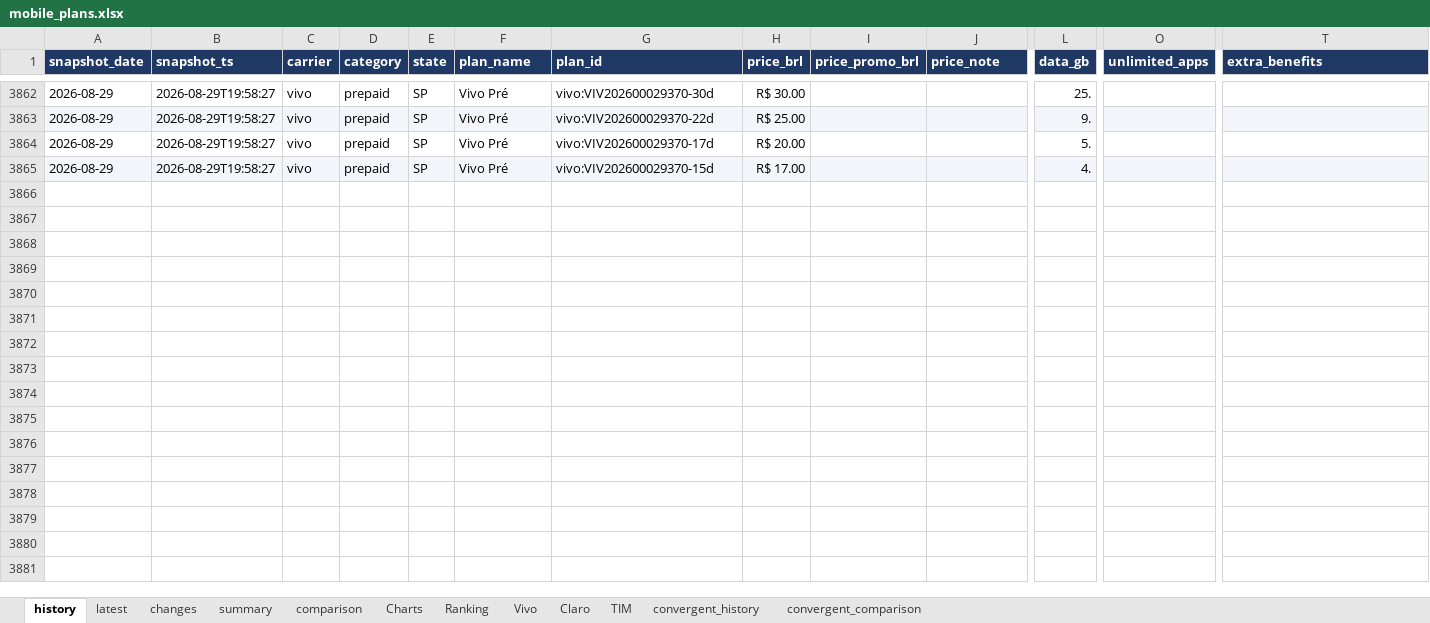
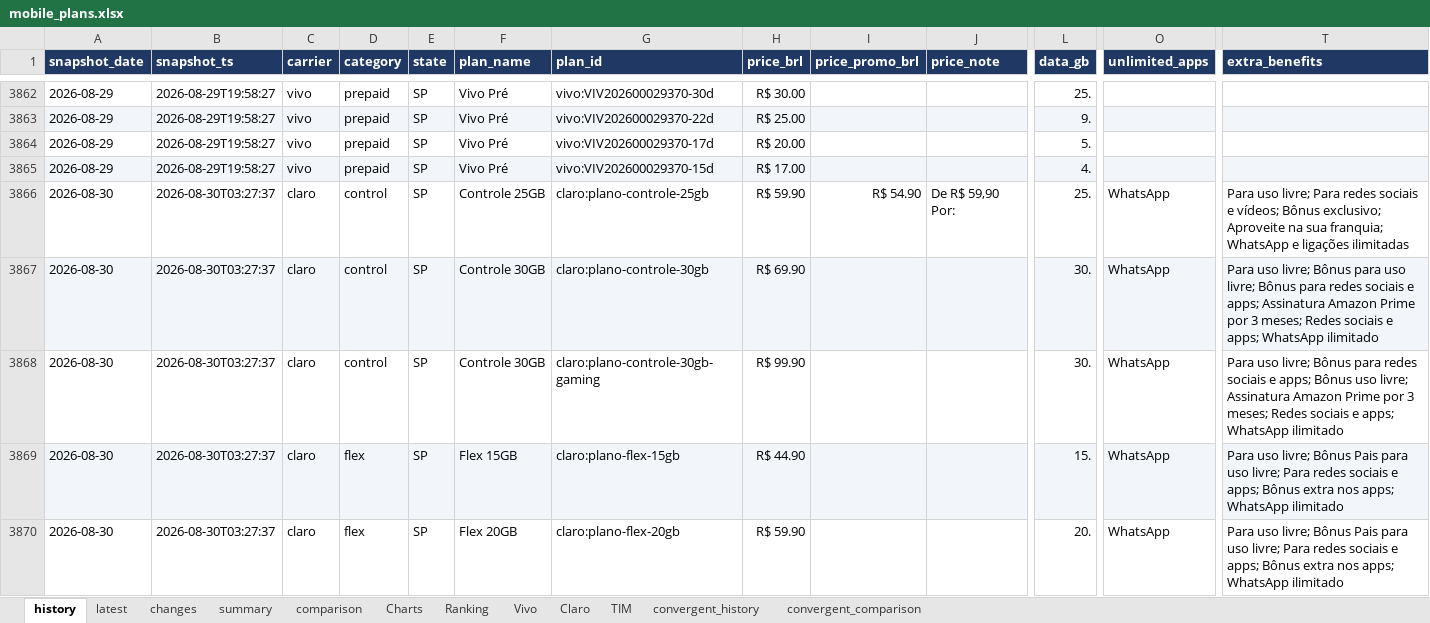
Before and after one commit to rafaelxoliver4-art/prompt-project-builder, an Excel workbook: projects/mobile-price-tracker/data/mobile_plans.xlsx, sheet history, drawn as a sheet; only a part is shown, gaps mark what is left out; values as stored, in another font and other column widths than the file's, no borders; rows hold the shown columns only; the diff covers the shown part only; the diff names each change by its address in the sheet, - before the commit and + after, or states it on an @@ line.

```diff
--- a/projects/mobile-price-tracker/data/mobile_plans.xlsx (sheet history)
+++ b/projects/mobile-price-tracker/data/mobile_plans.xlsx (sheet history)
+row 3866: 2026-08-30 | 2026-08-30T03:27:37 | claro | control | SP | Controle 25GB | claro:plano-controle-25gb | R$ 59.90 | R$ 54.90 | De R$ 59,90 Por: | 25. | WhatsApp | Para uso livre; Para redes sociais e vídeos; Bônus exclusivo; Aproveite na sua franquia; WhatsApp e ligações ilimitadas
+row 3867: 2026-08-30 | 2026-08-30T03:27:37 | claro | control | SP | Controle 30GB | claro:plano-controle-30gb | R$ 69.90 |  |  | 30. | WhatsApp | Para uso livre; Bônus para uso livre; Bônus para redes sociais e apps; Assinatura Amazon Prime por 3 meses; Redes sociais e apps; WhatsApp ilimitado
+row 3868: 2026-08-30 | 2026-08-30T03:27:37 | claro | control | SP | Controle 30GB | claro:plano-controle-30gb-gaming | R$ 99.90 |  |  | 30. | WhatsApp | Para uso livre; Bônus para redes sociais e apps; Bônus uso livre; Assinatura Amazon Prime por 3 meses; Redes sociais e apps; WhatsApp ilimitado
+row 3869: 2026-08-30 | 2026-08-30T03:27:37 | claro | flex | SP | Flex 15GB | claro:plano-flex-15gb | R$ 44.90 |  |  | 15. | WhatsApp | Para uso livre; Bônus Pais para uso livre; Para redes sociais e apps; Bônus extra nos apps; WhatsApp ilimitado
+row 3870: 2026-08-30 | 2026-08-30T03:27:37 | claro | flex | SP | Flex 20GB | claro:plano-flex-20gb | R$ 59.90 |  |  | 20. | WhatsApp | Para uso livre; Bônus Pais para uso livre; Para redes sociais e apps; Bônus extra nos apps; WhatsApp ilimitado
```
Also changed, not shown: 57 added rows elsewhere in this sheet, sheet convergent_history, sheet latest, sheet changes, sheet comparison, sheet Charts, sheet convergent_comparison, 1 more sheet, charts or pictures.
